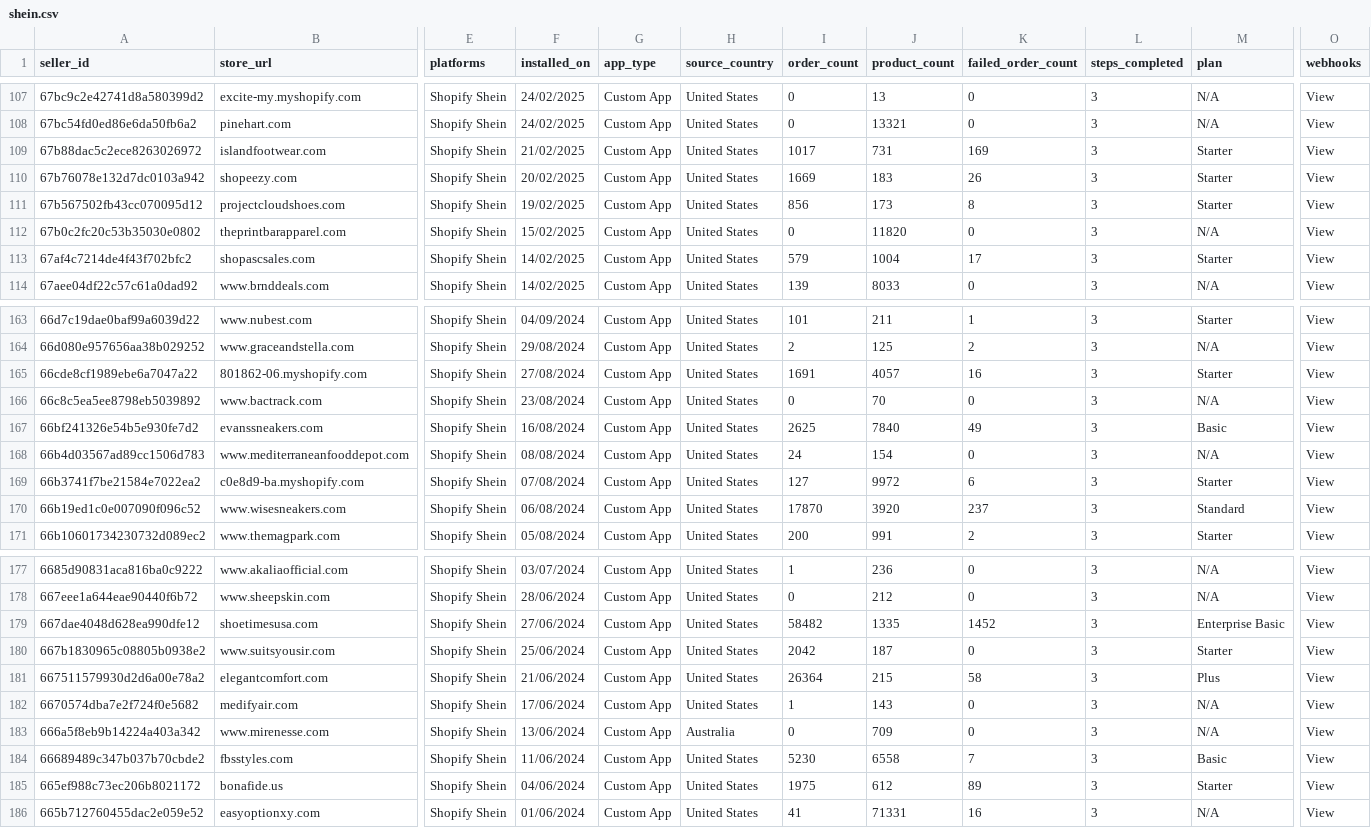
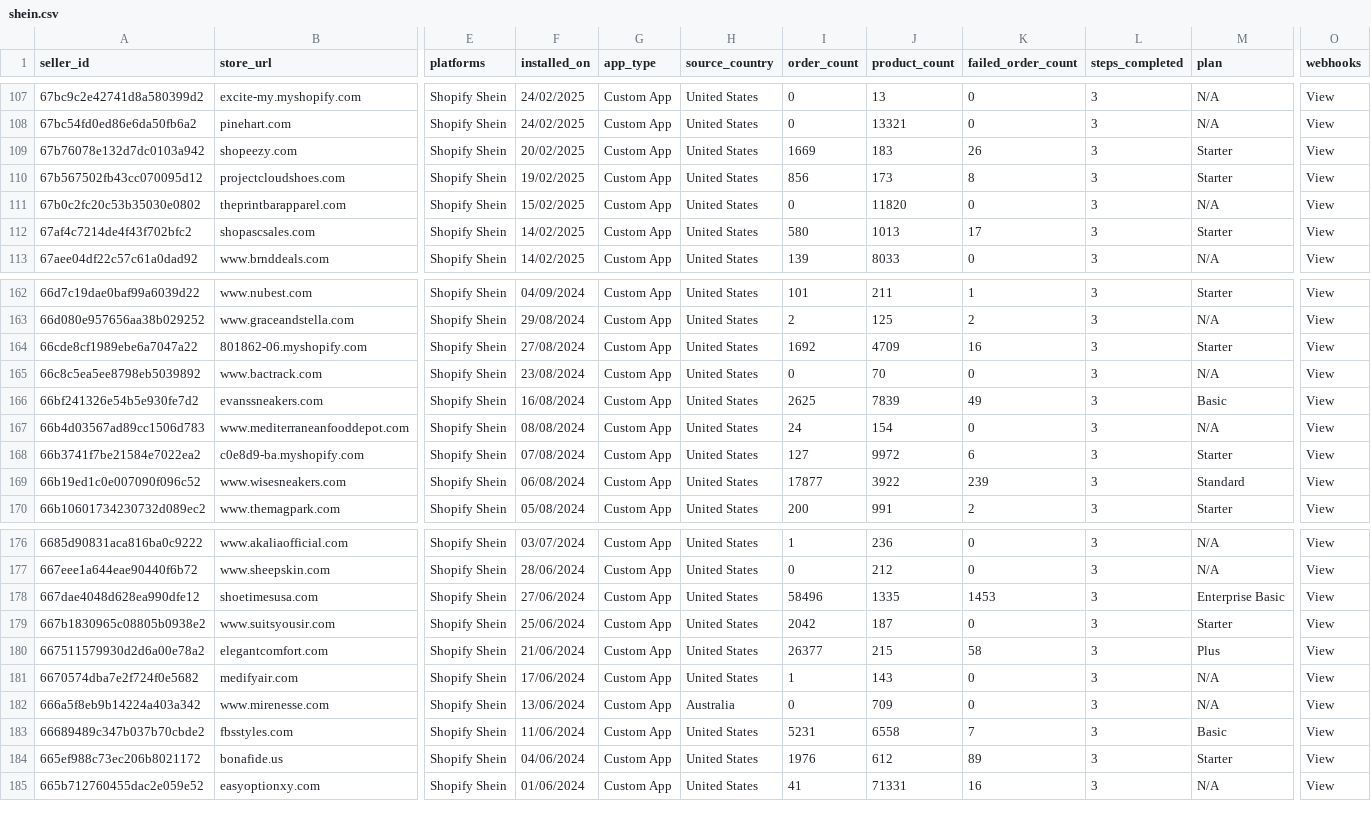
Before and after one commit to hsrivastava-ced/chap-seller-tracker, a CSV file: results/latest/shein.csv, drawn as a sheet; only a part is shown, gaps mark what is left out; removed rows and columns are numbered as before the commit, all else as after; rows hold the shown columns only; the diff covers the shown part only; the diff names each change by its address in the sheet, - before the commit and + after, or states it on an @@ line.

Commit message:
chore(data): scrape 2026-08-05_20-21-06Z

```diff
--- a/results/latest/shein.csv
+++ b/results/latest/shein.csv
-row 109: 67b88dac5c2ece8263026972 | islandfootwear.com | Shopify Shein | 21/02/2025 | Custom App | United States | 1017 | 731 | 169 | 3 | Starter | View
-I112 (order_count): 579
+I112 (order_count): 580
-J112 (product_count): 1004
+J112 (product_count): 1013
-I164 (order_count): 1691
+I164 (order_count): 1692
-J164 (product_count): 4057
+J164 (product_count): 4709
-J166 (product_count): 7840
+J166 (product_count): 7839
-I169 (order_count): 17870
+I169 (order_count): 17877
-J169 (product_count): 3920
+J169 (product_count): 3922
-K169 (failed_order_count): 237
+K169 (failed_order_count): 239
-I178 (order_count): 58482
+I178 (order_count): 58496
-K178 (failed_order_count): 1452
+K178 (failed_order_count): 1453
-I180 (order_count): 26364
+I180 (order_count): 26377
-I183 (order_count): 5230
+I183 (order_count): 5231
-I184 (order_count): 1975
+I184 (order_count): 1976
```
Also changed, not shown: 33 edited cells elsewhere in this file, results/latest/michael.csv, results/latest/shein_uninstalls.csv, 20 other files.
